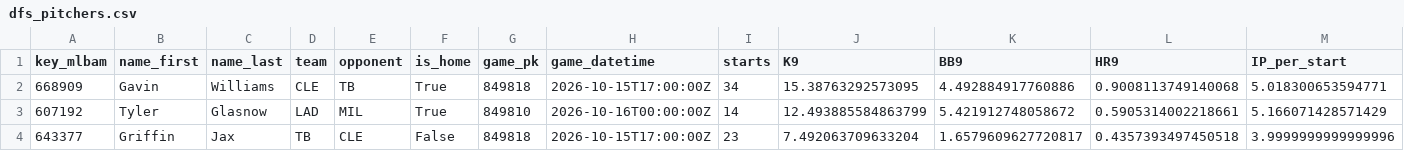
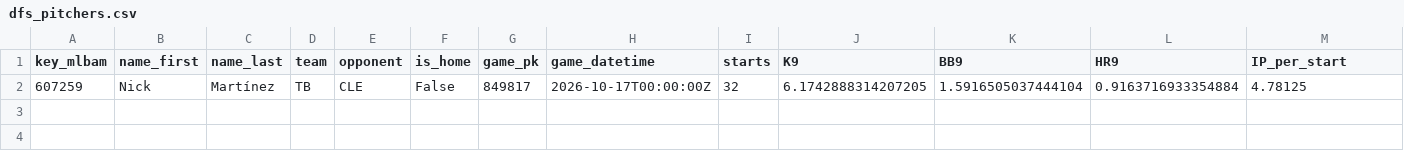
Before and after one commit to JMerchen/mlb_metrics, a CSV file: docs/data/dfs_pitchers.csv, drawn as a sheet; only a part is shown; removed rows and columns are numbered as before the commit, all else as after; rows hold the shown columns only; the diff names each change by its address in the sheet, - before the commit and + after, or states it on an @@ line.

```diff
--- a/docs/data/dfs_pitchers.csv
+++ b/docs/data/dfs_pitchers.csv
-row 2: 668909 | Gavin | Williams | CLE | TB | True | 849818 | 2026-10-15T17:00:00Z | 34 | 15.38763292573095 | 4.492884917760886 | 0.9008113749140068 | 5.018300653594771
-row 3: 607192 | Tyler | Glasnow | LAD | MIL | True | 849810 | 2026-10-16T00:00:00Z | 14 | 12.493885584863799 | 5.421912748058672 | 0.5905314002218661 | 5.166071428571429
-row 4: 643377 | Griffin | Jax | TB | CLE | False | 849818 | 2026-10-15T17:00:00Z | 23 | 7.492063709633204 | 1.6579609627720817 | 0.4357393497450518 | 3.9999999999999996
+row 2: 607259 | Nick | Martínez | TB | CLE | False | 849817 | 2026-10-17T00:00:00Z | 32 | 6.1742888314207205 | 1.5916505037444104 | 0.9163716933354884 | 4.78125
```
Also changed, not shown: data/predictions/game_predictions.csv, docs/data/dfs_hitters.csv, 18 other files.
